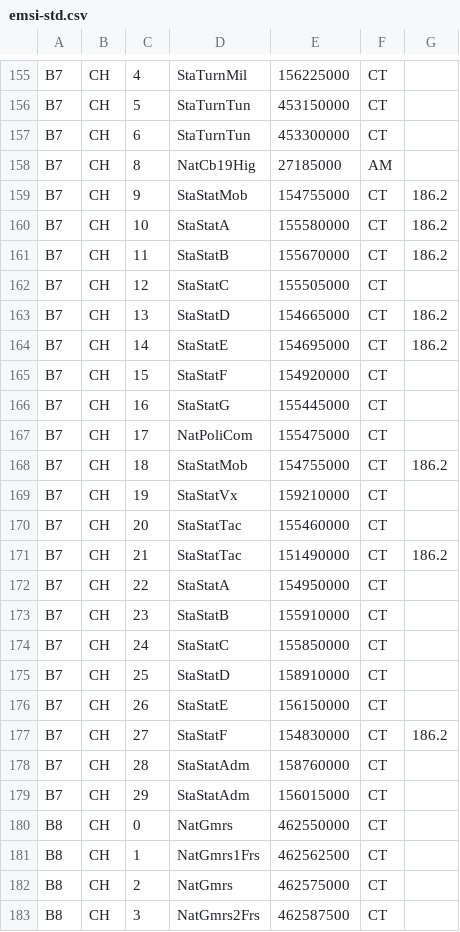
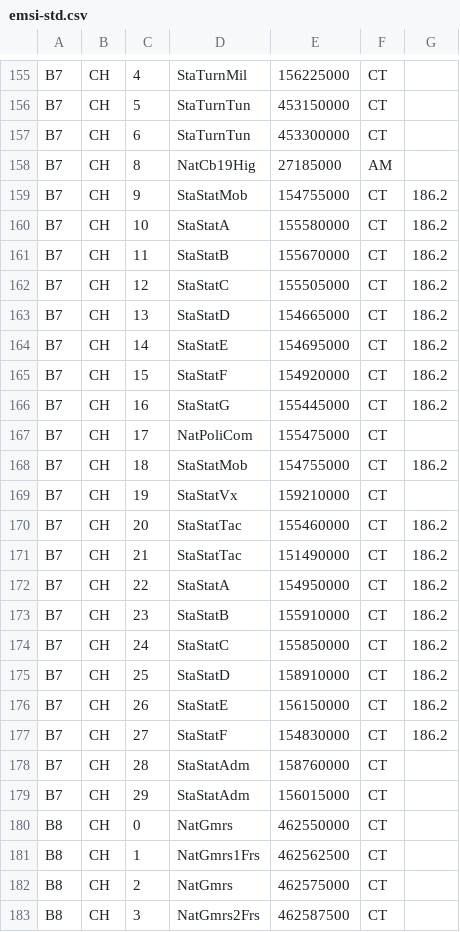
Before and after one commit to KevinAndrewLipscomb/radio, a CSV file: emsi-std.csv, drawn as a sheet; only a part is shown, gaps mark what is left out.

```diff
--- a/emsi-std.csv
+++ b/emsi-std.csv
@@ -161,7 +161,7 @@ B7,CH,10,"StaStatA",155580000,CT,186.2
 B7,CH,11,"StaStatB",155670000,CT,186.2
-B7,CH,12,"StaStatC",155505000,CT,
+B7,CH,12,"StaStatC",155505000,CT,186.2
 B7,CH,13,"StaStatD",154665000,CT,186.2
 B7,CH,14,"StaStatE",154695000,CT,186.2
-B7,CH,15,"StaStatF",154920000,CT,
-B7,CH,16,"StaStatG",155445000,CT,
+B7,CH,15,"StaStatF",154920000,CT,186.2
+B7,CH,16,"StaStatG",155445000,CT,186.2
 B7,CH,17,"NatPoliCom",155475000,CT,
@@ -169,9 +169,9 @@ B7,CH,18,"StaStatMob",154755000,CT,186.2
 B7,CH,19,"StaStatVx ",159210000,CT,
-B7,CH,20,"StaStatTac",155460000,CT,
+B7,CH,20,"StaStatTac",155460000,CT,186.2
 B7,CH,21,"StaStatTac",151490000,CT,186.2
-B7,CH,22,"StaStatA",154950000,CT,
-B7,CH,23,"StaStatB",155910000,CT,
-B7,CH,24,"StaStatC",155850000,CT,
-B7,CH,25,"StaStatD",158910000,CT,
-B7,CH,26,"StaStatE",156150000,CT,
+B7,CH,22,"StaStatA",154950000,CT,186.2
+B7,CH,23,"StaStatB",155910000,CT,186.2
+B7,CH,24,"StaStatC",155850000,CT,186.2
+B7,CH,25,"StaStatD",158910000,CT,186.2
+B7,CH,26,"StaStatE",156150000,CT,186.2
 B7,CH,27,"StaStatF",154830000,CT,186.2
```
Also changed, not shown: 1 other file.
